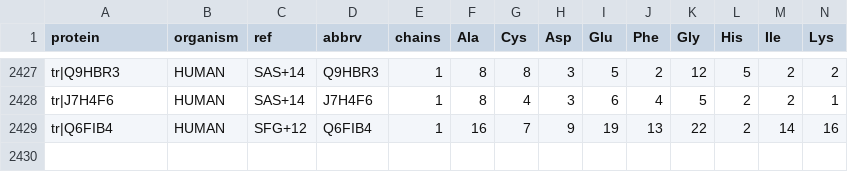
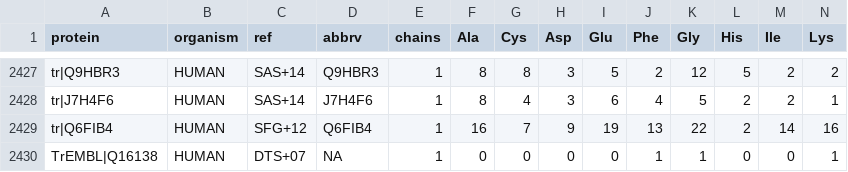
Before and after one commit to jedick/canprot, a CSV file: inst/extdata/protein/human_extra.csv, drawn as a sheet; only a part is shown, gaps mark what is left out; rows hold the shown columns only; the diff names each change by its address in the sheet, - before the commit and + after, or states it on an @@ line.

```diff
--- a/inst/extdata/protein/human_extra.csv
+++ b/inst/extdata/protein/human_extra.csv
+row 2430: TrEMBL|Q16138 | HUMAN | DTS+07 | NA | 1 | 0 | 0 | 0 | 0 | 1 | 1 | 0 | 0 | 1
```
Also changed, not shown: inst/extdata/protein/uniprot_updates.csv, inst/extdata/vignette_output/liver.csv, 5 other files.
